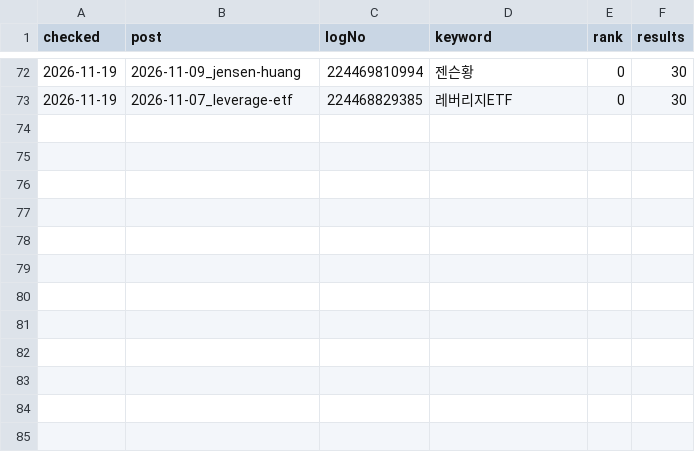
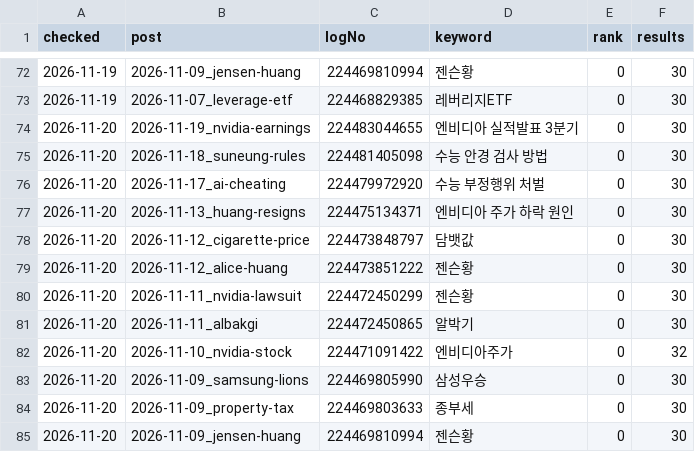
Before and after one commit to jkdevjob/jkquant, a CSV file: blog/naver/rank_log.csv, drawn as a sheet; only a part is shown, gaps mark what is left out; the diff names each change by its address in the sheet, - before the commit and + after, or states it on an @@ line.

```diff
--- a/blog/naver/rank_log.csv
+++ b/blog/naver/rank_log.csv
+row 74: 2026-11-20 | 2026-11-19_nvidia-earnings | 224483044655 | 엔비디아 실적발표 3분기 | 0 | 30
+row 75: 2026-11-20 | 2026-11-18_suneung-rules | 224481405098 | 수능 안경 검사 방법 | 0 | 30
+row 76: 2026-11-20 | 2026-11-17_ai-cheating | 224479972920 | 수능 부정행위 처벌 | 0 | 30
+row 77: 2026-11-20 | 2026-11-13_huang-resigns | 224475134371 | 엔비디아 주가 하락 원인 | 0 | 30
+row 78: 2026-11-20 | 2026-11-12_cigarette-price | 224473848797 | 담뱃값 | 0 | 30
+row 79: 2026-11-20 | 2026-11-12_alice-huang | 224473851222 | 젠슨황 | 0 | 30
+row 80: 2026-11-20 | 2026-11-11_nvidia-lawsuit | 224472450299 | 젠슨황 | 0 | 30
+row 81: 2026-11-20 | 2026-11-11_albakgi | 224472450865 | 알박기 | 0 | 30
+row 82: 2026-11-20 | 2026-11-10_nvidia-stock | 224471091422 | 엔비디아주가 | 0 | 32
+row 83: 2026-11-20 | 2026-11-09_samsung-lions | 224469805990 | 삼성우승 | 0 | 30
+row 84: 2026-11-20 | 2026-11-09_property-tax | 224469803633 | 종부세 | 0 | 30
+row 85: 2026-11-20 | 2026-11-09_jensen-huang | 224469810994 | 젠슨황 | 0 | 30
```
Also changed, not shown: blog/naver/index_log.csv, blog/naver/mer_log.csv, 30 other files.
